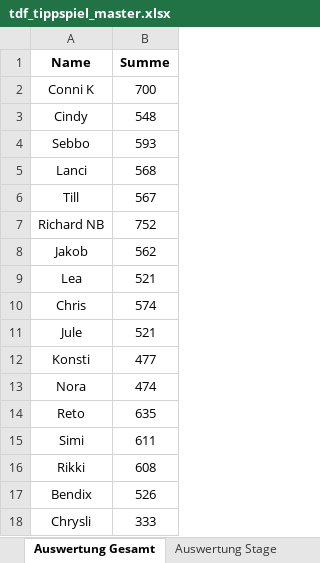
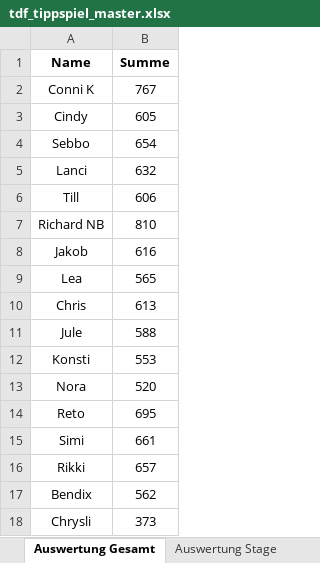
Before and after one commit to mongoimmsen98-cpu/TdF2026.github.io, an Excel workbook: tdf_tippspiel_master.xlsx, sheet Auswertung Gesamt, drawn as a sheet; values as stored, in another font and other column widths than the file's, no borders; charts and pictures not drawn; the diff names each change by its address in the sheet, - before the commit and + after, or states it on an @@ line.

```diff
--- a/tdf_tippspiel_master.xlsx (sheet Auswertung Gesamt)
+++ b/tdf_tippspiel_master.xlsx (sheet Auswertung Gesamt)
-B2 (Summe): 700
+B2 (Summe): 767
-B3 (Summe): 548
+B3 (Summe): 605
-B4 (Summe): 593
+B4 (Summe): 654
-B5 (Summe): 568
+B5 (Summe): 632
-B6 (Summe): 567
+B6 (Summe): 606
-B7 (Summe): 752
+B7 (Summe): 810
-B8 (Summe): 562
+B8 (Summe): 616
-B9 (Summe): 521
+B9 (Summe): 565
-B10 (Summe): 574
+B10 (Summe): 613
-B11 (Summe): 521
+B11 (Summe): 588
-B12 (Summe): 477
+B12 (Summe): 553
-B13 (Summe): 474
+B13 (Summe): 520
-B14 (Summe): 635
+B14 (Summe): 695
-B15 (Summe): 611
+B15 (Summe): 661
-B16 (Summe): 608
+B16 (Summe): 657
-B17 (Summe): 526
+B17 (Summe): 562
-B18 (Summe): 333
+B18 (Summe): 373
```
Also changed, not shown: sheet Auswertung Stage, sheet Ergebnisse_Roh, sheet Startlist2026, sheet Spieler_Teams, other sheet tabs.
